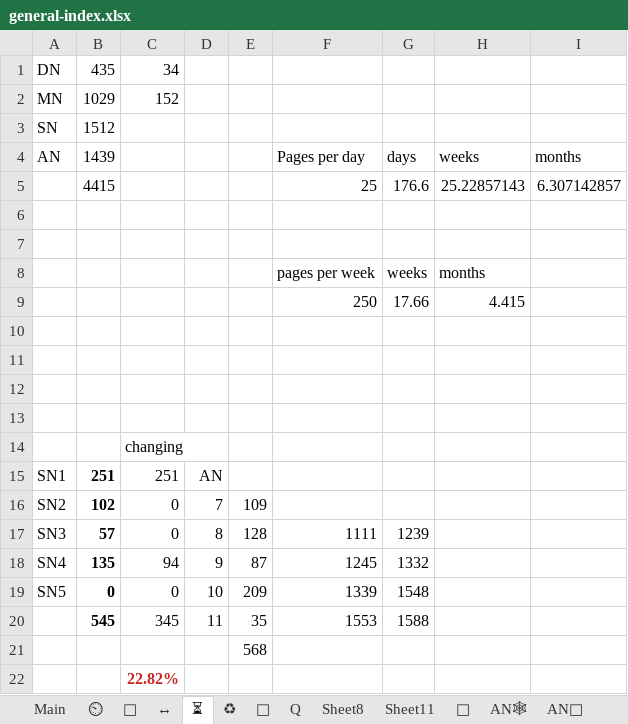
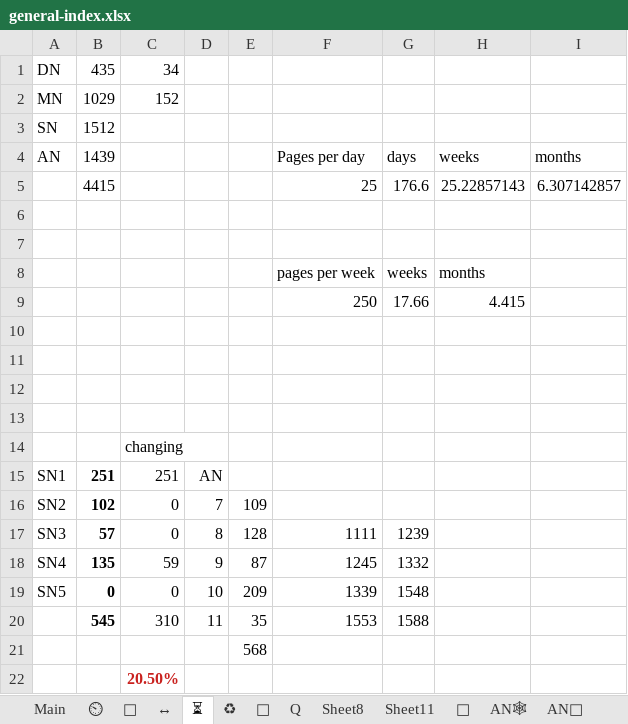
Before and after one commit to thesunshade/sutta-index, an Excel workbook: src/data/general-index.xlsx, sheet ⏳, drawn as a sheet; values as stored, in another font and other column widths than the file's, no borders; the diff names each change by its address in the sheet, - before the commit and + after, or states it on an @@ line.

```diff
--- a/src/data/general-index.xlsx (sheet ⏳)
+++ b/src/data/general-index.xlsx (sheet ⏳)
-C18: 94
+C18: 59
-C20: 345
+C20: 310
-C22: 22.82%
+C22: 20.50%
```
Also changed, not shown: sheet Main, sheet ⏲, sheet 🤔, formulas that keep their value, 15 other files.
